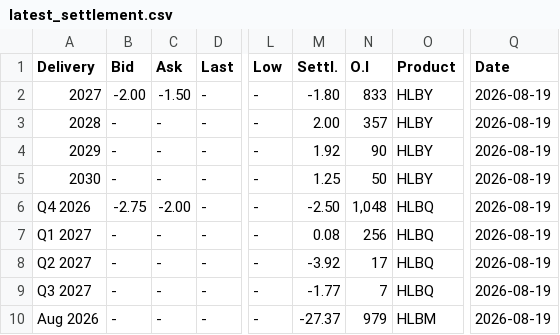
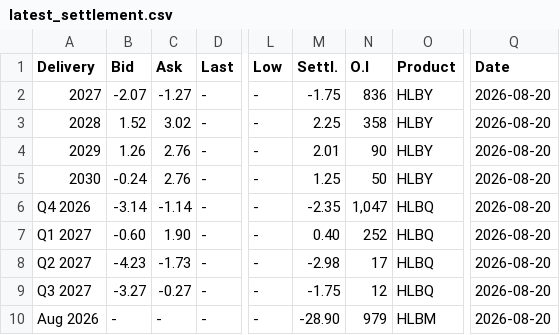
Before and after one commit to rikuisotalus-ux/testi, a CSV file: latest_settlement.csv, drawn as a sheet; only a part is shown, gaps mark what is left out; the diff covers the shown part only; the diff names each change by its address in the sheet, - before the commit and + after, or states it on an @@ line.

```diff
--- a/latest_settlement.csv
+++ b/latest_settlement.csv
-B2 (Bid): -2.00
+B2 (Bid): -2.07
-C2 (Ask): -1.50
+C2 (Ask): -1.27
-M2 (Settl.): -1.80
+M2 (Settl.): -1.75
-N2 (O.I): 833
+N2 (O.I): 836
-Q2:Q10 (Date): 2026-08-19
+Q2:Q10 (Date): 2026-08-20
-B3 (Bid): -
+B3 (Bid): 1.52
-C3 (Ask): -
+C3 (Ask): 3.02
-M3 (Settl.): 2.00
+M3 (Settl.): 2.25
-N3 (O.I): 357
+N3 (O.I): 358
-B4 (Bid): -
+B4 (Bid): 1.26
-C4:C5 (Ask): -
+C4:C5 (Ask): 2.76
-M4 (Settl.): 1.92
+M4 (Settl.): 2.01
-B5 (Bid): -
+B5 (Bid): -0.24
-B6 (Bid): -2.75
+B6 (Bid): -3.14
-C6 (Ask): -2.00
+C6 (Ask): -1.14
-M6 (Settl.): -2.50
+M6 (Settl.): -2.35
-N6 (O.I): 1,048
+N6 (O.I): 1,047
-B7 (Bid): -
+B7 (Bid): -0.60
-C7 (Ask): -
+C7 (Ask): 1.90
-M7 (Settl.): 0.08
+M7 (Settl.): 0.40
-N7 (O.I): 256
+N7 (O.I): 252
-B8 (Bid): -
+B8 (Bid): -4.23
-C8 (Ask): -
+C8 (Ask): -1.73
-M8 (Settl.): -3.92
+M8 (Settl.): -2.98
-B9 (Bid): -
+B9 (Bid): -3.27
-C9 (Ask): -
+C9 (Ask): -0.27
-M9 (Settl.): -1.77
+M9 (Settl.): -1.75
-N9 (O.I): 7
+N9 (O.I): 12
-M10 (Settl.): -27.37
+M10 (Settl.): -28.90
```
Also changed, not shown: 116 edited cells elsewhere in this file, 3 other files.
